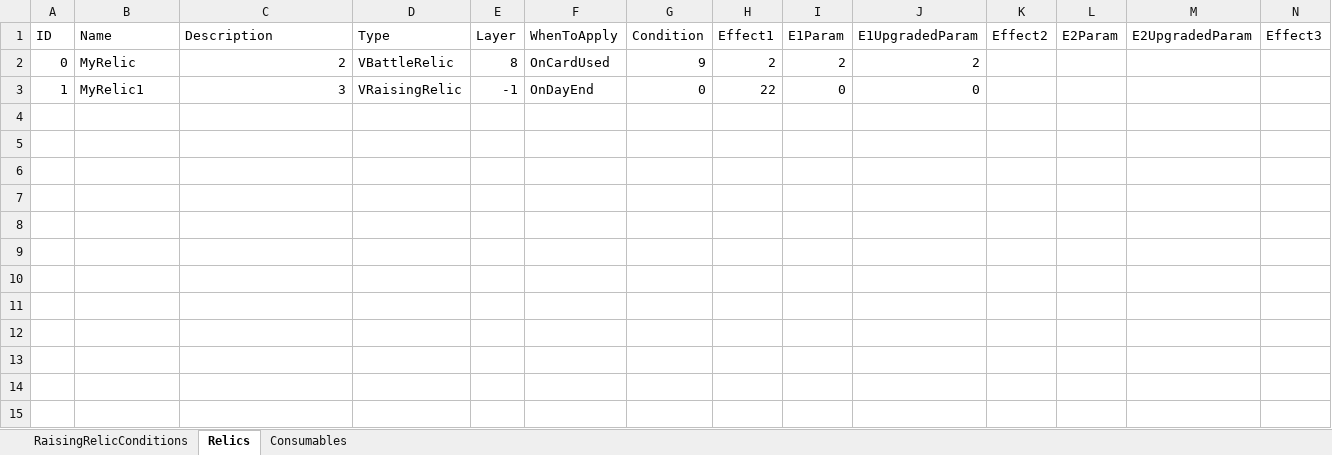
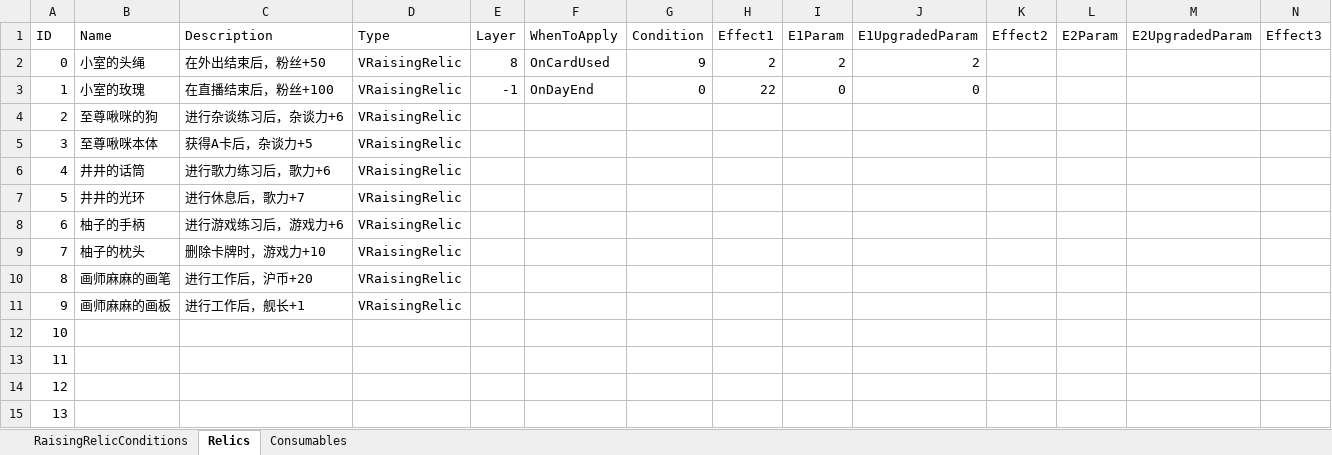
Before and after one commit to MHProtein/VTuberSim, an Excel workbook: Assets/StreamingAssets/Configurations/Relics.xlsx, sheet Relics, drawn as a sheet; only a part is shown; values as stored, in another font and other column widths than the file's, no borders; rows hold the shown columns only; the diff names each change by its address in the sheet, - before the commit and + after, or states it on an @@ line.

```diff
--- a/Assets/StreamingAssets/Configurations/Relics.xlsx (sheet Relics)
+++ b/Assets/StreamingAssets/Configurations/Relics.xlsx (sheet Relics)
-B2 (Name): MyRelic
+B2 (Name): 小室的头绳
-C2 (Description): 2
+C2 (Description): 在外出结束后，粉丝+50
-D2 (Type): VBattleRelic
+D2 (Type): VRaisingRelic
-B3 (Name): MyRelic1
+B3 (Name): 小室的玫瑰
-C3 (Description): 3
+C3 (Description): 在直播结束后，粉丝+100
+row 4: 2 | 至尊啾咪的狗 | 进行杂谈练习后，杂谈力+6 | VRaisingRelic
+row 5: 3 | 至尊啾咪本体 | 获得A卡后，杂谈力+5 | VRaisingRelic
+row 6: 4 | 井井的话筒 | 进行歌力练习后，歌力+6 | VRaisingRelic
+row 7: 5 | 井井的光环 | 进行休息后，歌力+7 | VRaisingRelic
+row 8: 6 | 柚子的手柄 | 进行游戏练习后，游戏力+6 | VRaisingRelic
+row 9: 7 | 柚子的枕头 | 删除卡牌时，游戏力+10 | VRaisingRelic
+row 10: 8 | 画师麻麻的画笔 | 进行工作后，沪币+20 | VRaisingRelic
+row 11: 9 | 画师麻麻的画板 | 进行工作后，舰长+1 | VRaisingRelic
+row 12: 10
+row 13: 11
+row 14: 12
+row 15: 13
```
Also changed, not shown: sheet Consumables, Assets/StreamingAssets/Configurations/Cards.xlsx, Assets/StreamingAssets/Configurations/Raising.xlsx, 2 other files.
